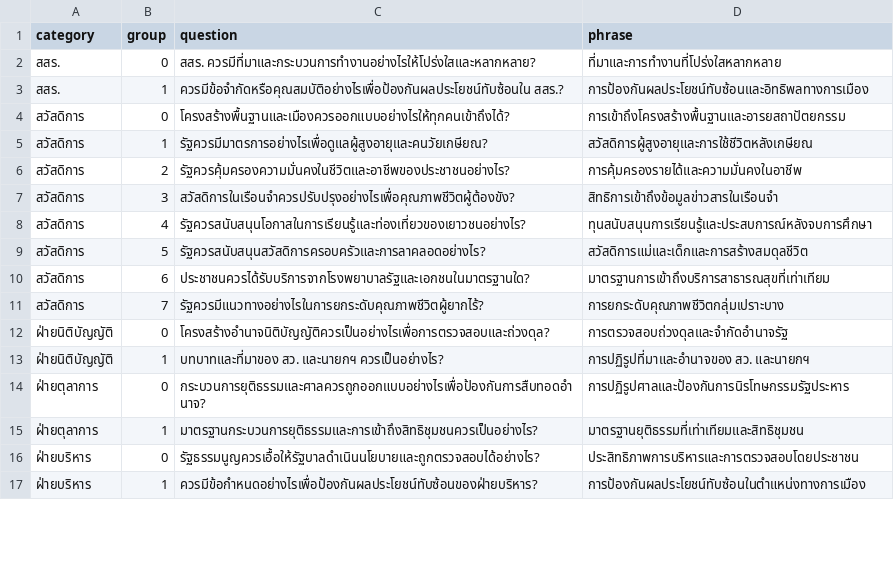
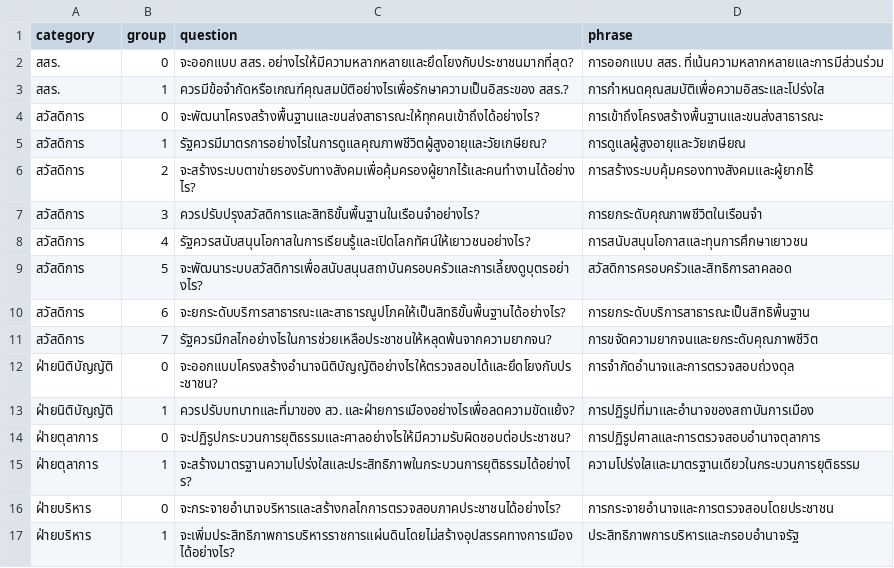
Before and after one commit to wevisdemo/dreamcon-data, a CSV file: group_questions.csv, drawn as a sheet; only a part is shown; the diff covers the shown part only.

```diff
--- a/group_questions.csv
+++ b/group_questions.csv
@@ -1,17 +1,17 @@
 category,group,question,phrase
-สสร.,0,สสร. ควรมีที่มาและกระบวนการทำงานอย่างไรให้โปร่งใสและหลากหลาย?,ที่มาและการทำงานที่โปร่งใสหลากหลาย
-สสร.,1,ควรมีข้อจำกัดหรือคุณสมบัติอย่างไรเพื่อป้องกันผลประโยชน์ทับซ้อนใน สสร.?,การป้องกันผลประโยชน์ทับซ้อนและอิทธิพลทางการเมือง
-สวัสดิการ,0,โครงสร้างพื้นฐานและเมืองควรออกแบบอย่างไรให้ทุกคนเข้าถึงได้?,การเข้าถึงโครงสร้างพื้นฐานและอารยสถาปัตยกรรม
-สวัสดิการ,1,รัฐควรมีมาตรการอย่างไรเพื่อดูแลผู้สูงอายุและคนวัยเกษียณ?,สวัสดิการผู้สูงอายุและการใช้ชีวิตหลังเกษียณ
-สวัสดิการ,2,รัฐควรคุ้มครองความมั่นคงในชีวิตและอาชีพของประชาชนอย่างไร?,การคุ้มครองรายได้และความมั่นคงในอาชีพ
-สวัสดิการ,3,สวัสดิการในเรือนจำควรปรับปรุงอย่างไรเพื่อคุณภาพชีวิตผู้ต้องขัง?,สิทธิการเข้าถึงข้อมูลข่าวสารในเรือนจำ
-สวัสดิการ,4,รัฐควรสนับสนุนโอกาสในการเรียนรู้และท่องเที่ยวของเยาวชนอย่างไร?,ทุนสนับสนุนการเรียนรู้และประสบการณ์หลังจบการศึกษา
-สวัสดิการ,5,รัฐควรสนับสนุนสวัสดิการครอบครัวและการลาคลอดอย่างไร?,สวัสดิการแม่และเด็กและการสร้างสมดุลชีวิต
-สวัสดิการ,6,ประชาชนควรได้รับบริการจากโรงพยาบาลรัฐและเอกชนในมาตรฐานใด?,มาตรฐานการเข้าถึงบริการสาธารณสุขที่เท่าเทียม
-สวัสดิการ,7,รัฐควรมีแนวทางอย่างไรในการยกระดับคุณภาพชีวิตผู้ยากไร้?,การยกระดับคุณภาพชีวิตกลุ่มเปราะบาง
-ฝ่ายนิติบัญญัติ,0,โครงสร้างอำนาจนิติบัญญัติควรเป็นอย่างไรเพื่อการตรวจสอบและถ่วงดุล?,การตรวจสอบถ่วงดุลและจำกัดอำนาจรัฐ
-ฝ่ายนิติบัญญัติ,1,บทบาทและที่มาของ สว. และนายกฯ ควรเป็นอย่างไร?,การปฏิรูปที่มาและอำนาจของ สว. และนายกฯ
-ฝ่ายตุลาการ,0,กระบวนการยุติธรรมและศาลควรถูกออกแบบอย่างไรเพื่อป้องกันการสืบทอดอำนาจ?,การปฏิรูปศาลและป้องกันการนิรโทษกรรมรัฐประหาร
-ฝ่ายตุลาการ,1,มาตรฐานกระบวนการยุติธรรมและการเข้าถึงสิทธิชุมชนควรเป็นอย่างไร?,มาตรฐานยุติธรรมที่เท่าเทียมและสิทธิชุมชน
-ฝ่ายบริหาร,0,รัฐธรรมนูญควรเอื้อให้รัฐบาลดำเนินนโยบายและถูกตรวจสอบได้อย่างไร?,ประสิทธิภาพการบริหารและการตรวจสอบโดยประชาชน
-ฝ่ายบริหาร,1,ควรมีข้อกำหนดอย่างไรเพื่อป้องกันผลประโยชน์ทับซ้อนของฝ่ายบริหาร?,การป้องกันผลประโยชน์ทับซ้อนในตำแหน่งทางการเมือง
+สสร.,0,จะออกแบบ สสร. อย่างไรให้มีความหลากหลายและยึดโยงกับประชาชนมากที่สุด?,การออกแบบ สสร. ที่เน้นความหลากหลายและการมีส่วนร่วม
+สสร.,1,ควรมีข้อจำกัดหรือเกณฑ์คุณสมบัติอย่างไรเพื่อรักษาความเป็นอิสระของ สสร.?,การกำหนดคุณสมบัติเพื่อความอิสระและโปร่งใส
+สวัสดิการ,0,จะพัฒนาโครงสร้างพื้นฐานและขนส่งสาธารณะให้ทุกคนเข้าถึงได้อย่างไร?,การเข้าถึงโครงสร้างพื้นฐานและขนส่งสาธารณะ
+สวัสดิการ,1,รัฐควรมีมาตรการอย่างไรในการดูแลคุณภาพชีวิตผู้สูงอายุและวัยเกษียณ?,การดูแลผู้สูงอายุและวัยเกษียณ
+สวัสดิการ,2,จะสร้างระบบตาข่ายรองรับทางสังคมเพื่อคุ้มครองผู้ยากไร้และคนทำงานได้อย่างไร?,การสร้างระบบคุ้มครองทางสังคมและผู้ยากไร้
+สวัสดิการ,3,ควรปรับปรุงสวัสดิการและสิทธิขั้นพื้นฐานในเรือนจำอย่างไร?,การยกระดับคุณภาพชีวิตในเรือนจำ
+สวัสดิการ,4,รัฐควรสนับสนุนโอกาสในการเรียนรู้และเปิดโลกทัศน์ให้เยาวชนอย่างไร?,การสนับสนุนโอกาสและทุนการศึกษาเยาวชน
+สวัสดิการ,5,จะพัฒนาระบบสวัสดิการเพื่อสนับสนุนสถาบันครอบครัวและการเลี้ยงดูบุตรอย่างไร?,สวัสดิการครอบครัวและสิทธิการลาคลอด
+สวัสดิการ,6,จะยกระดับบริการสาธารณะและสาธารณูปโภคให้เป็นสิทธิขั้นพื้นฐานได้อย่างไร?,การยกระดับบริการสาธารณะเป็นสิทธิพื้นฐาน
+สวัสดิการ,7,รัฐควรมีกลไกอย่างไรในการช่วยเหลือประชาชนให้หลุดพ้นจากความยากจน?,การขจัดความยากจนและยกระดับคุณภาพชีวิต
+ฝ่ายนิติบัญญัติ,0,จะออกแบบโครงสร้างอำนาจนิติบัญญัติอย่างไรให้ตรวจสอบได้และยึดโยงกับประชาชน?,การจำกัดอำนาจและการตรวจสอบถ่วงดุล
+ฝ่ายนิติบัญญัติ,1,ควรปรับบทบาทและที่มาของ สว. และฝ่ายการเมืองอย่างไรเพื่อลดความขัดแย้ง?,การปฏิรูปที่มาและอำนาจของสถาบันการเมือง
+ฝ่ายตุลาการ,0,จะปฏิรูปกระบวนการยุติธรรมและศาลอย่างไรให้มีความรับผิดชอบต่อประชาชน?,การปฏิรูปศาลและการตรวจสอบอำนาจตุลาการ
+ฝ่ายตุลาการ,1,จะสร้างมาตรฐานความโปร่งใสและประสิทธิภาพในกระบวนการยุติธรรมได้อย่างไร?,ความโปร่งใสและมาตรฐานเดียวในกระบวนการยุติธรรม
+ฝ่ายบริหาร,0,จะกระจายอำนาจบริหารและสร้างกลไกการตรวจสอบภาคประชาชนได้อย่างไร?,การกระจายอำนาจและการตรวจสอบโดยประชาชน
+ฝ่ายบริหาร,1,จะเพิ่มประสิทธิภาพการบริหารราชการแผ่นดินโดยไม่สร้างอุปสรรคทางการเมืองได้อย่างไร?,ประสิทธิภาพการบริหารและกรอบอำนาจรัฐ
```
Also changed, not shown: 5 added rows, 2 removed rows and 64 edited cells elsewhere in this file, 1 other file.
